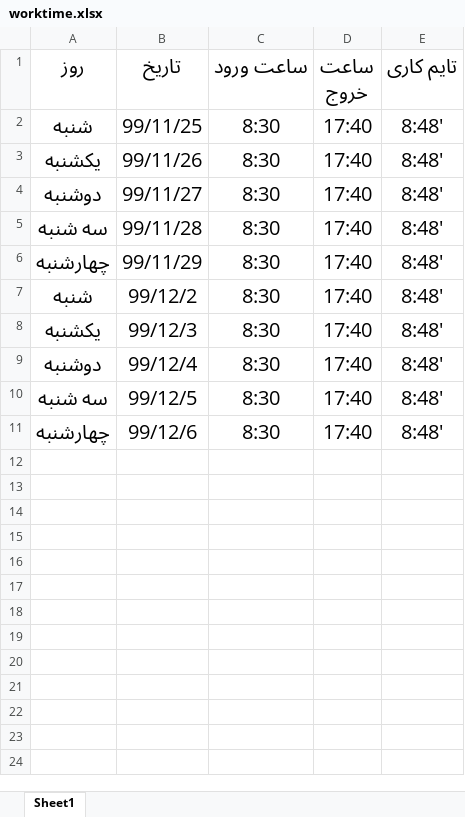
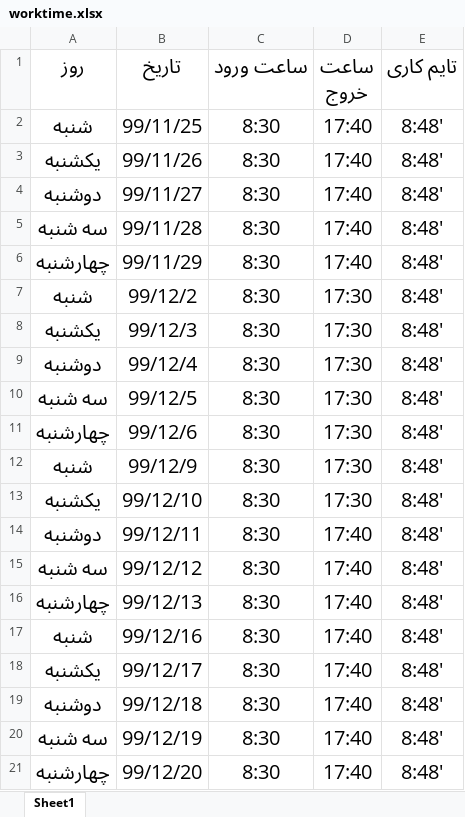
Before and after one commit to Zahra-Ahmadifar/testrep, an Excel workbook: worktime.xlsx, sheet Sheet1, drawn as a sheet; values as stored, in another font and other column widths than the file's, no borders; the diff names each change by its address in the sheet, - before the commit and + after, or states it on an @@ line.

Commit message:
worktime excel modified

```diff
--- a/worktime.xlsx (sheet Sheet1)
+++ b/worktime.xlsx (sheet Sheet1)
-D7:D11 (ساعت خروج): 17:40
+D7:D11 (ساعت خروج): 17:30
+row 12: شنبه | 99/12/9 | 8:30 | 17:30 | 8:48'
+row 13: یکشنبه | 99/12/10 | 8:30 | 17:30 | 8:48'
+row 14: دوشنبه | 99/12/11 | 8:30 | 17:40 | 8:48'
+row 15: سه شنبه | 99/12/12 | 8:30 | 17:40 | 8:48'
+row 16: چهارشنبه | 99/12/13 | 8:30 | 17:40 | 8:48'
+row 17: شنبه | 99/12/16 | 8:30 | 17:40 | 8:48'
+row 18: یکشنبه | 99/12/17 | 8:30 | 17:40 | 8:48'
+row 19: دوشنبه | 99/12/18 | 8:30 | 17:40 | 8:48'
+row 20: سه شنبه | 99/12/19 | 8:30 | 17:40 | 8:48'
+row 21: چهارشنبه | 99/12/20 | 8:30 | 17:40 | 8:48'
```
